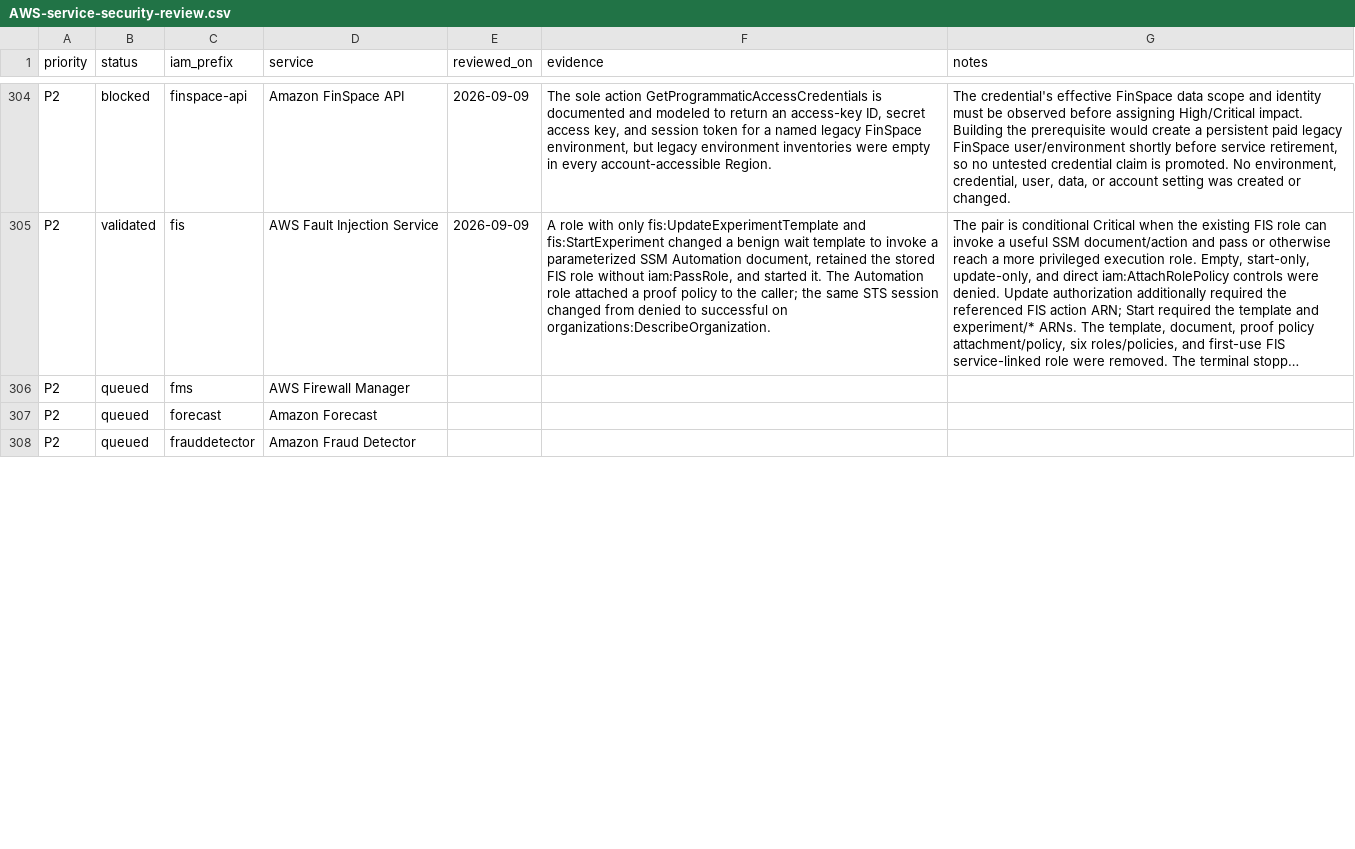
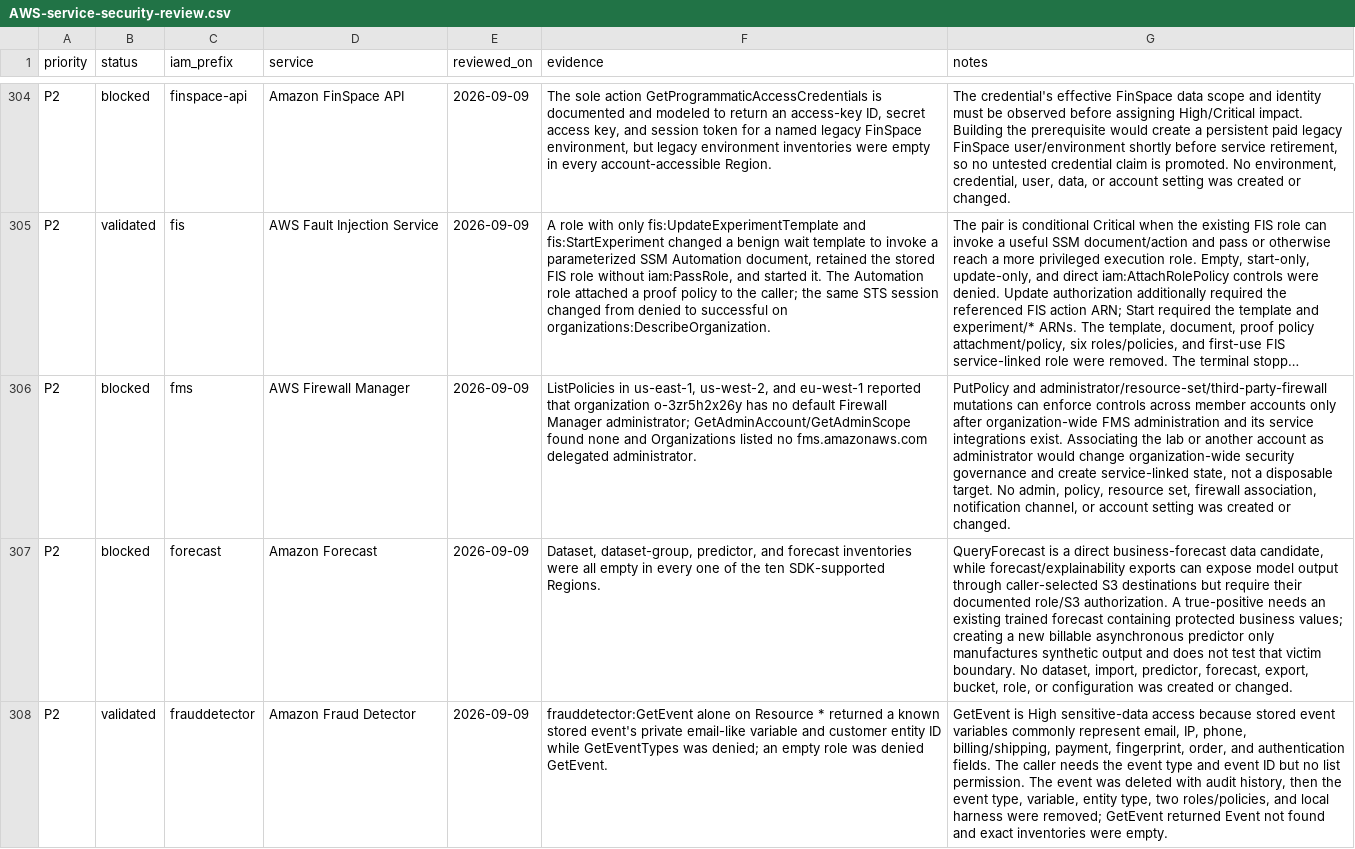
Before and after one commit to peass-ng/CloudPEASS, a CSV file: docs/AWS-service-security-review.csv, drawn as a sheet; only a part is shown, gaps mark what is left out; long unchanged cells end in …; the diff covers the shown part only; the diff names each change by its address in the sheet, - before the commit and + after, or states it on an @@ line.

Commit message:
Validate Fraud Detector event disclosure

```diff
--- a/docs/AWS-service-security-review.csv
+++ b/docs/AWS-service-security-review.csv
-B306:B307 (status): queued
+B306:B307 (status): blocked
-E306:E308 (reviewed_on): (empty)
+E306:E308 (reviewed_on): 2026-09-09
-F306 (evidence): (empty)
+F306 (evidence): ListPolicies in us-east-1, us-west-2, and eu-west-1 reported that organization o-3zr5h2x26y has no default Firewall Manager administrator; GetAdminAccount/GetAdminScope found none and Organizations listed no fms.amazonaws.com delegated administrator.
-G306 (notes): (empty)
+G306 (notes): PutPolicy and administrator/resource-set/third-party-firewall mutations can enforce controls across member accounts only after organization-wide FMS administration and its service integrations exist. Associating the lab or another account as administrator would change organization-wide security governance and create service-linked state, not a disposable target. No admin, policy, resource set, firewall association, notification channel, or account setting was created or changed.
-F307 (evidence): (empty)
+F307 (evidence): Dataset, dataset-group, predictor, and forecast inventories were all empty in every one of the ten SDK-supported Regions.
-G307 (notes): (empty)
+G307 (notes): QueryForecast is a direct business-forecast data candidate, while forecast/explainability exports can expose model output through caller-selected S3 destinations but require their documented role/S3 authorization. A true-positive needs an existing trained forecast containing protected business values; creating a new billable asynchronous predictor only manufactures synthetic output and does not test that victim boundary. No dataset, import, predictor, forecast, export, bucket, role, or configuration was created or changed.
-B308 (status): queued
+B308 (status): validated
-F308 (evidence): (empty)
+F308 (evidence): frauddetector:GetEvent alone on Resource * returned a known stored event's private email-like variable and customer entity ID while GetEventTypes was denied; an empty role was denied GetEvent.
-G308 (notes): (empty)
+G308 (notes): GetEvent is High sensitive-data access because stored event variables commonly represent email, IP, phone, billing/shipping, payment, fingerprint, order, and authentication fields. The caller needs the event type and event ID but no list permission. The event was deleted with audit history, then the event type, variable, entity type, two roles/policies, and local harness were removed; GetEvent returned Event not found and exact inventories were empty.
```
Also changed, not shown: 8 edited cells elsewhere in this file, 4 other files.
